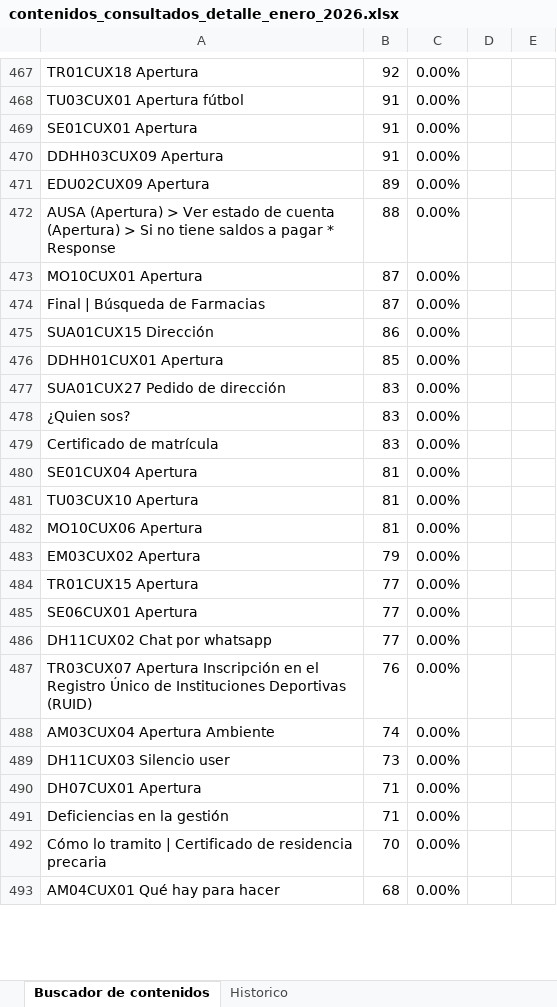
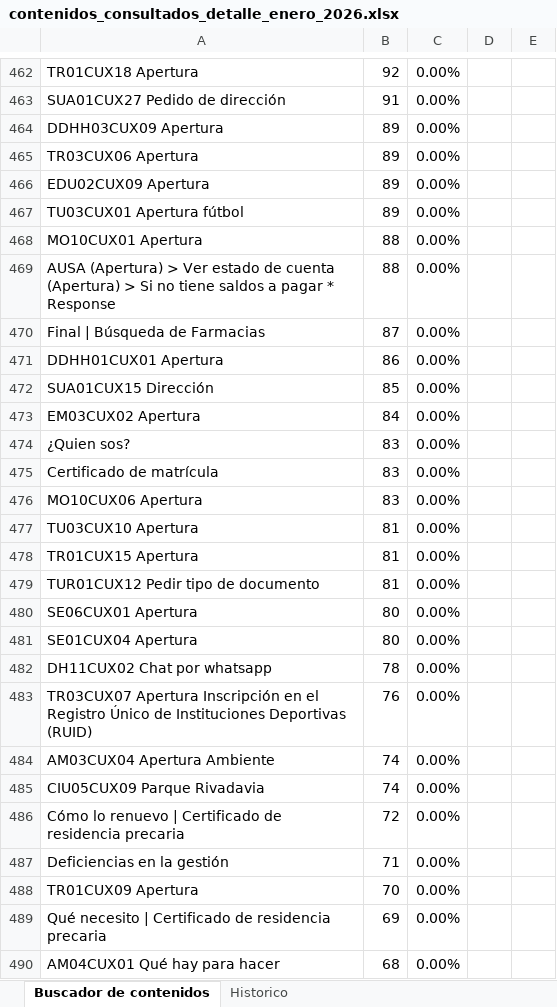
Before and after one commit to EdVeralli/Metricas_Boti_Mensual, an Excel workbook: Contenidos_Consultados/output/contenidos_consultados_detalle_enero_2026.xlsx, sheet Buscador de contenidos, drawn as a sheet; only a part is shown, gaps mark what is left out; values as stored, in another font and other column widths than the file's, no borders; removed rows and columns are numbered as before the commit, all else as after; the diff covers the shown part only; the diff names each change by its address in the sheet, - before the commit and + after, or states it on an @@ line.

```diff
--- a/Contenidos_Consultados/output/contenidos_consultados_detalle_enero_2026.xlsx (sheet Buscador de contenidos)
+++ b/Contenidos_Consultados/output/contenidos_consultados_detalle_enero_2026.xlsx (sheet Buscador de contenidos)
-A463: TU03CUX01 Apertura fútbol
+A463: SUA01CUX27 Pedido de dirección
-row 469: SE01CUX01 Apertura | 91 | 0.00%
-B464: 91
+B464: 89
+row 465: TR03CUX06 Apertura | 89 | 0.00%
+row 467: TU03CUX01 Apertura fútbol | 89 | 0.00%
+row 468: MO10CUX01 Apertura | 88 | 0.00%
-row 473: MO10CUX01 Apertura | 87 | 0.00%
-row 475: SUA01CUX15 Dirección | 86 | 0.00%
-B471: 85
+B471: 86
-row 477: SUA01CUX27 Pedido de dirección | 83 | 0.00%
+row 472: SUA01CUX15 Dirección | 85 | 0.00%
+row 473: EM03CUX02 Apertura | 84 | 0.00%
-row 480: SE01CUX04 Apertura | 81 | 0.00%
+row 476: MO10CUX06 Apertura | 83 | 0.00%
-row 482: MO10CUX06 Apertura | 81 | 0.00%
-row 483: EM03CUX02 Apertura | 79 | 0.00%
-B478: 77
+B478: 81
+row 479: TUR01CUX12 Pedir tipo de documento | 81 | 0.00%
-B480: 77
+B480: 80
+row 481: SE01CUX04 Apertura | 80 | 0.00%
-B482: 77
+B482: 78
-row 489: DH11CUX03 Silencio user | 73 | 0.00%
-row 490: DH07CUX01 Apertura | 71 | 0.00%
+row 485: CIU05CUX09 Parque Rivadavia | 74 | 0.00%
+row 486: Cómo lo renuevo | Certificado de residencia precaria | 72 | 0.00%
-A488: Cómo lo tramito | Certificado de residencia precaria
+A488: TR01CUX09 Apertura
+row 489: Qué necesito | Certificado de residencia precaria | 69 | 0.00%
```
Also changed, not shown: 211 added rows, 223 removed rows, 114 moved rows and 152 edited cells elsewhere in this sheet, Contenidos_Consultados/output/contenidos_consultados_detalle_febrero_2026.xlsx, Contenidos_Consultados/output/contenidos_consultados_enero_2026.xlsx, 27 other files.
